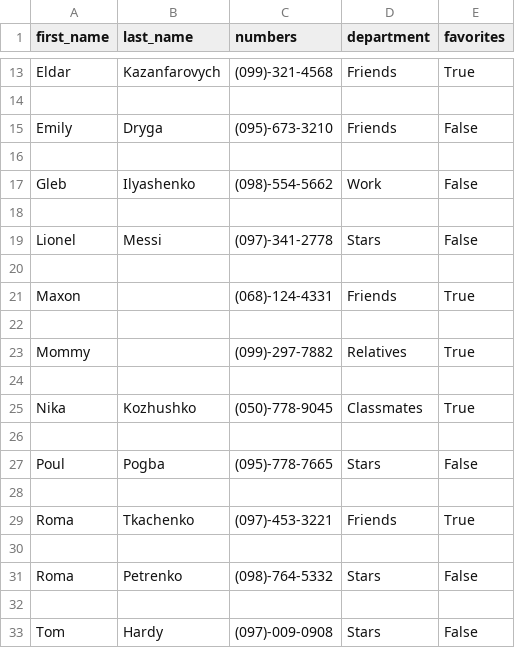
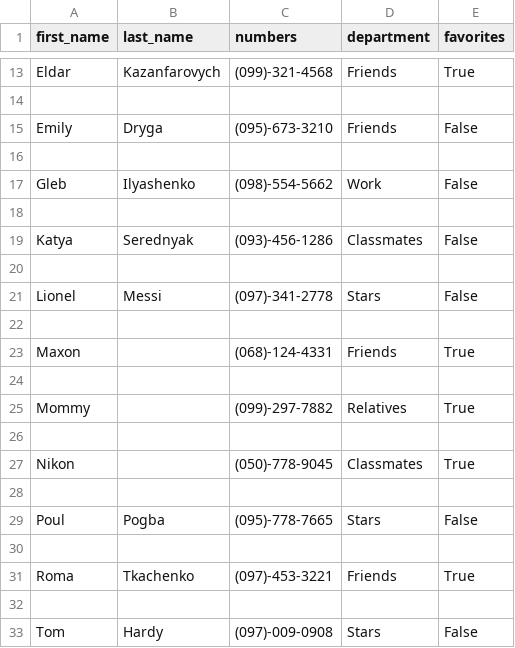
Before and after one commit to Kalinka5/Contact_book, a CSV file: Contact_book.csv, drawn as a sheet; only a part is shown, gaps mark what is left out.

Commit message:
Resolve bug
Now adding contact works without error.

```diff
--- a/Contact_book.csv
+++ b/Contact_book.csv
@@ -18,2 +18,4 @@ Gleb,Ilyashenko,(098)-554-5662,Work,False
 
+Katya,Serednyak,(093)-456-1286,Classmates,False
+
 Lionel,Messi,(097)-341-2778,Stars,False
@@ -24,3 +26,3 @@ Mommy,,(099)-297-7882,Relatives,True
 
-Nika,Kozhushko,(050)-778-9045,Classmates,True
+Nikon,,(050)-778-9045,Classmates,True
 
@@ -29,4 +31,2 @@ Poul,Pogba,(095)-778-7665,Stars,False
 Roma,Tkachenko,(097)-453-3221,Friends,True
-
-Roma,Petrenko,(098)-764-5332,Stars,False
 
```
Also changed, not shown: 1 other file.
